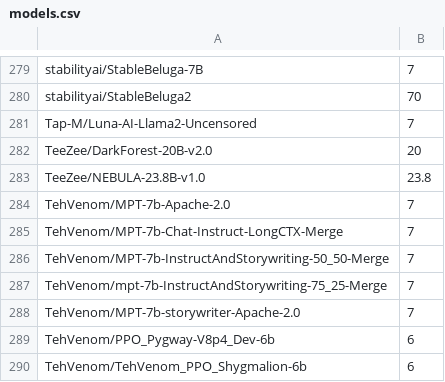
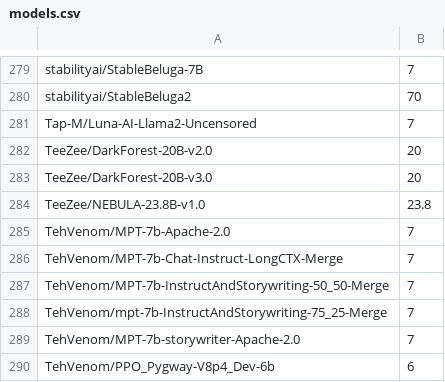
Before and after one commit to Haidra-Org/AI-Horde-text-model-reference, a CSV file: models.csv, drawn as a sheet; only a part is shown, gaps mark what is left out; the shorter side is filled out with more unchanged rows.

```diff
--- a/models.csv
+++ b/models.csv
@@ -282,2 +282,3 @@ Tap-M/Luna-AI-Llama2-Uncensored,7
 TeeZee/DarkForest-20B-v2.0,20
+TeeZee/DarkForest-20B-v3.0,20
 TeeZee/NEBULA-23.8B-v1.0,23.8
```
Also changed, not shown: 1 other file.
